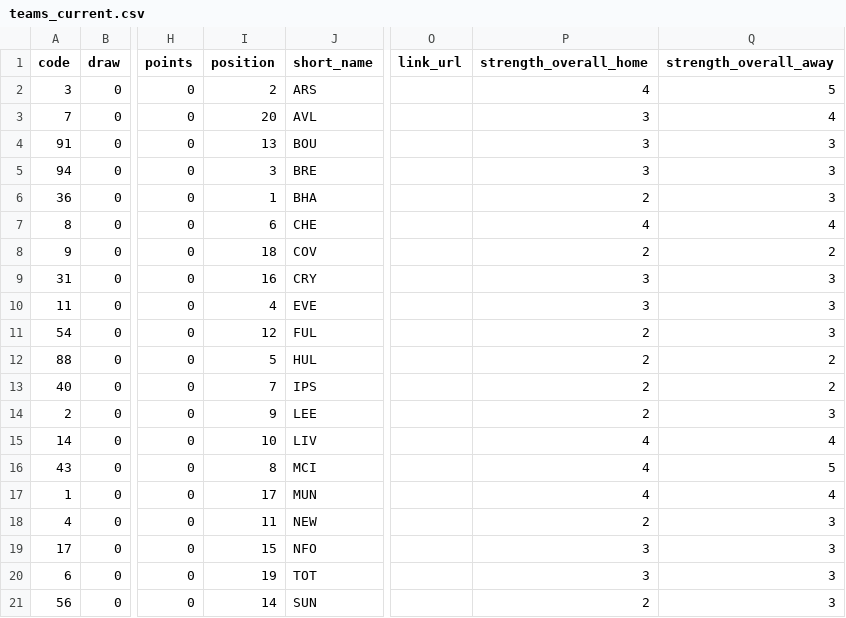
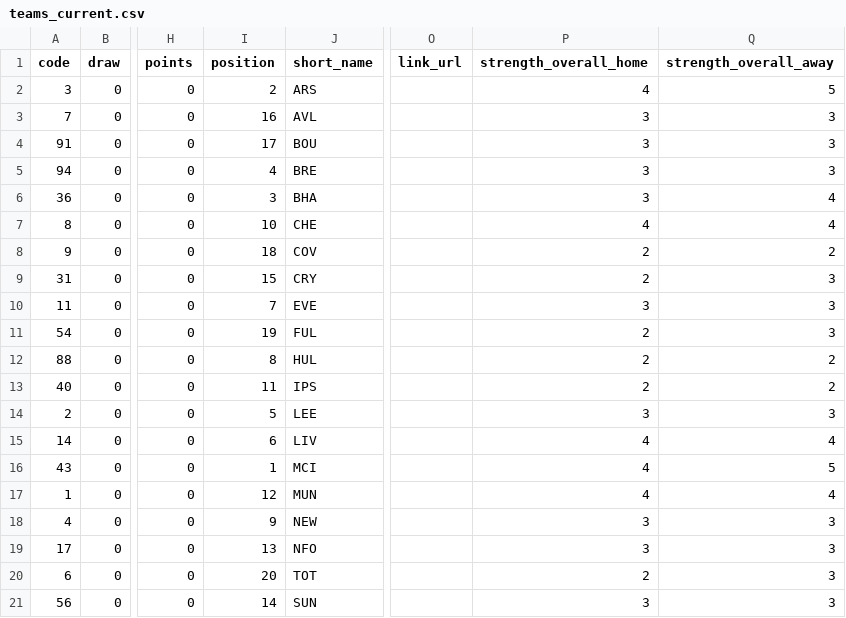
Before and after one commit to GAWI01/fantasy-football-ai, a CSV file: historical_data/current_data/teams_current.csv, drawn as a sheet; only a part is shown, gaps mark what is left out; the diff names each change by its address in the sheet, - before the commit and + after, or states it on an @@ line.

```diff
--- a/historical_data/current_data/teams_current.csv
+++ b/historical_data/current_data/teams_current.csv
-I3 (position): 20
+I3 (position): 16
-Q3 (strength_overall_away): 4
+Q3 (strength_overall_away): 3
-I4 (position): 13
+I4 (position): 17
-I5 (position): 3
+I5 (position): 4
-I6 (position): 1
+I6 (position): 3
-P6 (strength_overall_home): 2
+P6 (strength_overall_home): 3
-Q6 (strength_overall_away): 3
+Q6 (strength_overall_away): 4
-I7 (position): 6
+I7 (position): 10
-I9 (position): 16
+I9 (position): 15
-P9 (strength_overall_home): 3
+P9 (strength_overall_home): 2
-I10 (position): 4
+I10 (position): 7
-I11 (position): 12
+I11 (position): 19
-I12 (position): 5
+I12 (position): 8
-I13 (position): 7
+I13 (position): 11
-I14 (position): 9
+I14 (position): 5
-P14 (strength_overall_home): 2
+P14 (strength_overall_home): 3
-I15 (position): 10
+I15 (position): 6
-I16 (position): 8
+I16 (position): 1
-I17 (position): 17
+I17 (position): 12
-I18 (position): 11
+I18 (position): 9
-P18 (strength_overall_home): 2
+P18 (strength_overall_home): 3
-I19 (position): 15
+I19 (position): 13
-I20 (position): 19
+I20 (position): 20
-P20 (strength_overall_home): 3
+P20 (strength_overall_home): 2
-P21 (strength_overall_home): 2
+P21 (strength_overall_home): 3
```
Also changed, not shown: historical_data/current_data/gameweeks_current.csv, 9 other files.
